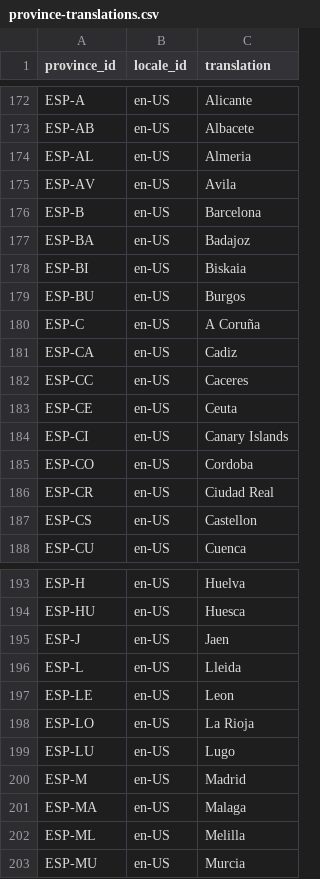
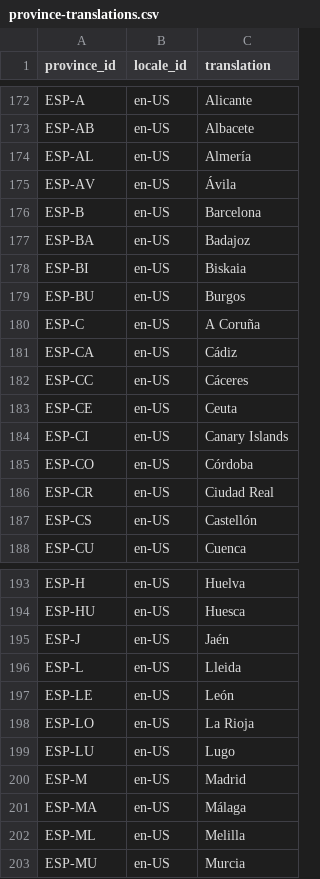
Before and after one commit to flowcommerce/json-reference, a CSV file: data/original/province-translations.csv, drawn as a sheet; only a part is shown, gaps mark what is left out; the diff covers the shown part only.

Commit message:
Fix spain province accents

```diff
--- a/data/original/province-translations.csv
+++ b/data/original/province-translations.csv
@@ -173,4 +173,4 @@ ESP-A,en-US,Alicante
 ESP-AB,en-US,Albacete
-ESP-AL,en-US,Almeria
-ESP-AV,en-US,Avila
+ESP-AL,en-US,Almería
+ESP-AV,en-US,Ávila
 ESP-B,en-US,Barcelona
@@ -180,9 +180,9 @@ ESP-BU,en-US,Burgos
 ESP-C,en-US,A Coruña
-ESP-CA,en-US,Cadiz
-ESP-CC,en-US,Caceres
+ESP-CA,en-US,Cádiz
+ESP-CC,en-US,Cáceres
 ESP-CE,en-US,Ceuta
 ESP-CI,en-US,Canary Islands
-ESP-CO,en-US,Cordoba
+ESP-CO,en-US,Córdoba
 ESP-CR,en-US,Ciudad Real
-ESP-CS,en-US,Castellon
+ESP-CS,en-US,Castellón
 ESP-CU,en-US,Cuenca
@@ -194,5 +194,5 @@ ESP-H,en-US,Huelva
 ESP-HU,en-US,Huesca
-ESP-J,en-US,Jaen
+ESP-J,en-US,Jaén
 ESP-L,en-US,Lleida
-ESP-LE,en-US,Leon
+ESP-LE,en-US,León
 ESP-LO,en-US,La Rioja
@@ -200,3 +200,3 @@ ESP-LU,en-US,Lugo
 ESP-M,en-US,Madrid
-ESP-MA,en-US,Malaga
+ESP-MA,en-US,Málaga
 ESP-ML,en-US,Melilla
```
Also changed, not shown: 2 edited cells elsewhere in this file, data/original/provinces.csv, 3 other files.
